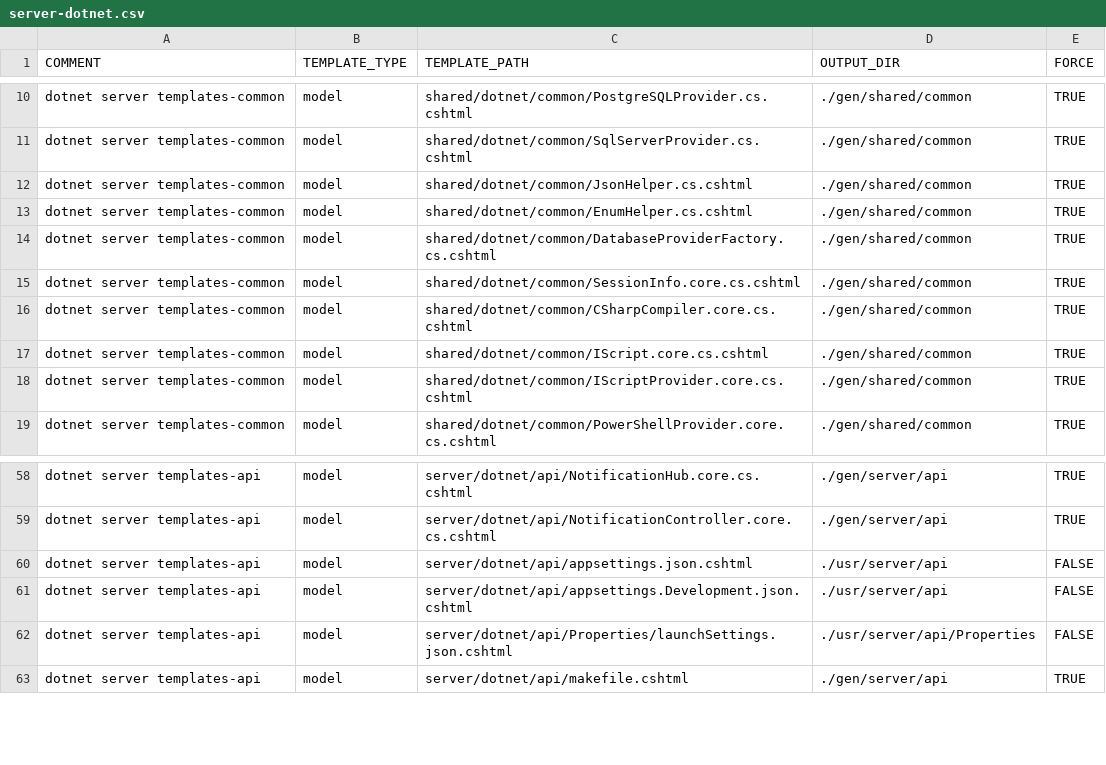
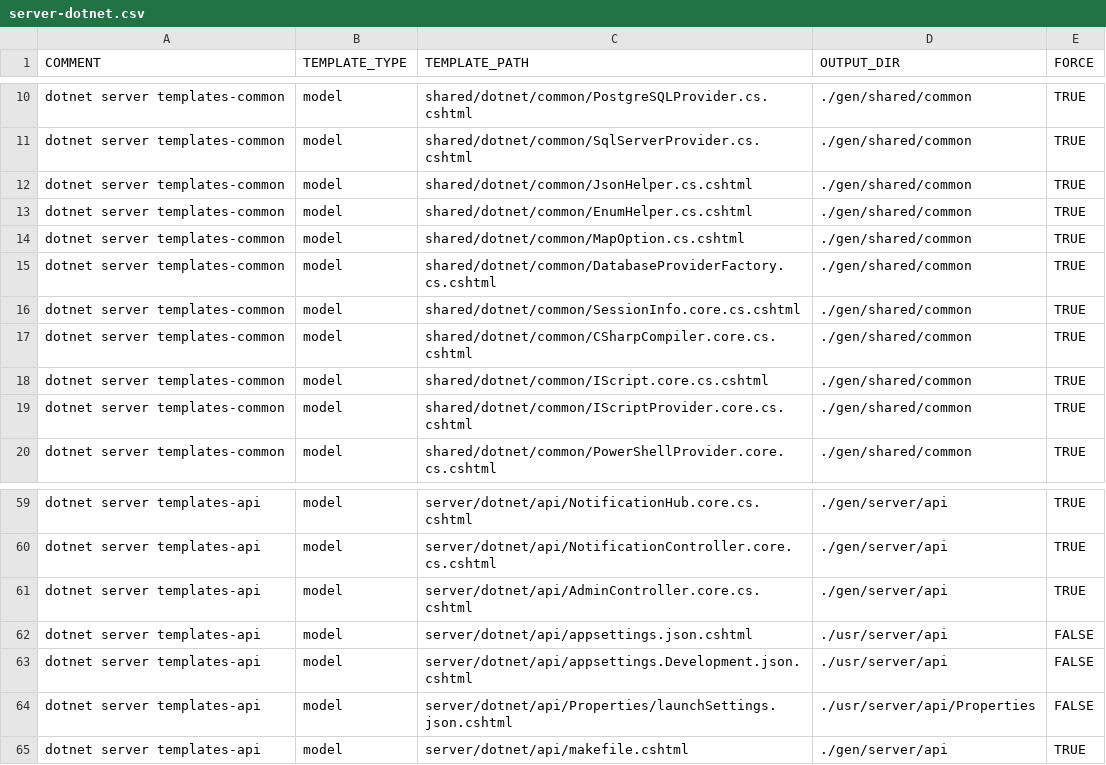
Before and after one commit to info-jumpstart-build/jumpstart, a CSV file: templates/server-dotnet.csv, drawn as a sheet; only a part is shown, gaps mark what is left out.

```diff
--- a/templates/server-dotnet.csv
+++ b/templates/server-dotnet.csv
@@ -13,2 +13,3 @@ dotnet server templates-common,model,shared/dotnet/common/JsonHelper.cs.cshtml,.
 dotnet server templates-common,model,shared/dotnet/common/EnumHelper.cs.cshtml,./gen/shared/common,TRUE
+dotnet server templates-common,model,shared/dotnet/common/MapOption.cs.cshtml,./gen/shared/common,TRUE
 dotnet server templates-common,model,shared/dotnet/common/DatabaseProviderFactory.cs.cshtml,./gen/shared/common,TRUE
@@ -59,2 +60,3 @@ dotnet server templates-api,model,server/dotnet/api/NotificationHub.core.cs.csht
 dotnet server templates-api,model,server/dotnet/api/NotificationController.core.cs.cshtml,./gen/server/api,TRUE
+dotnet server templates-api,model,server/dotnet/api/AdminController.core.cs.cshtml,./gen/server/api,TRUE
 dotnet server templates-api,model,server/dotnet/api/appsettings.json.cshtml,./usr/server/api,FALSE
```
Also changed, not shown: 12 other files.
